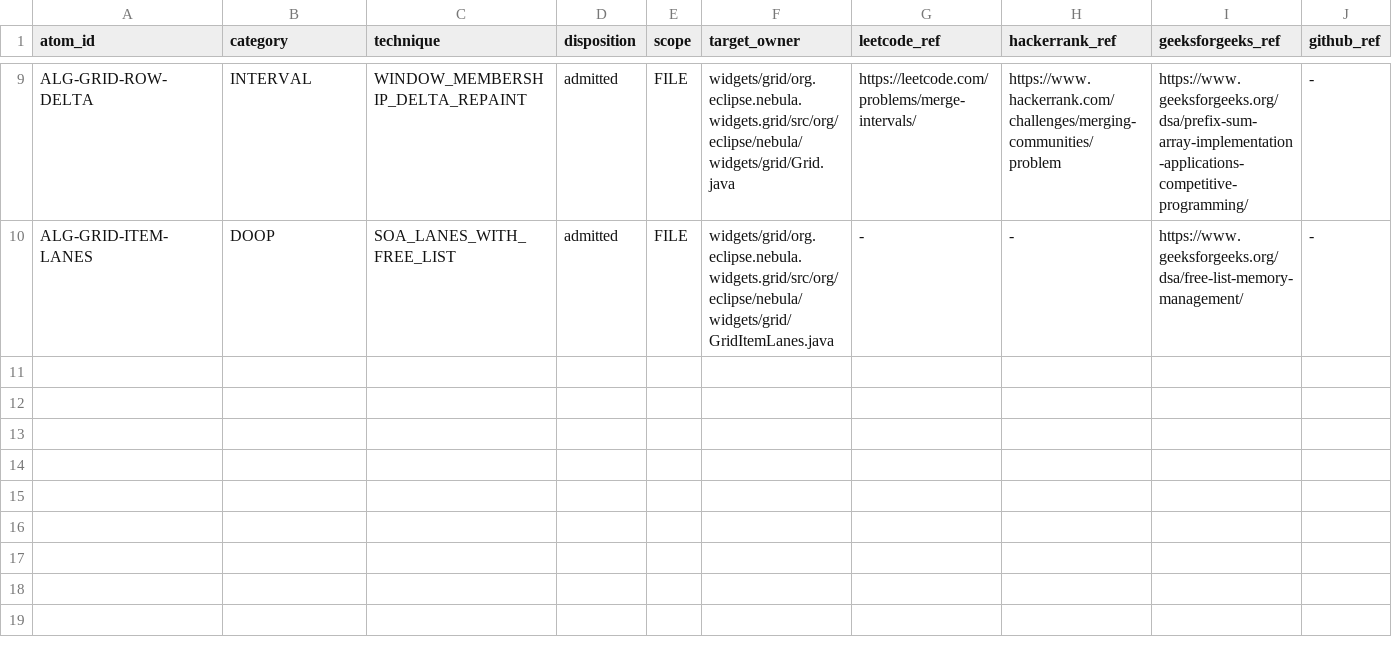
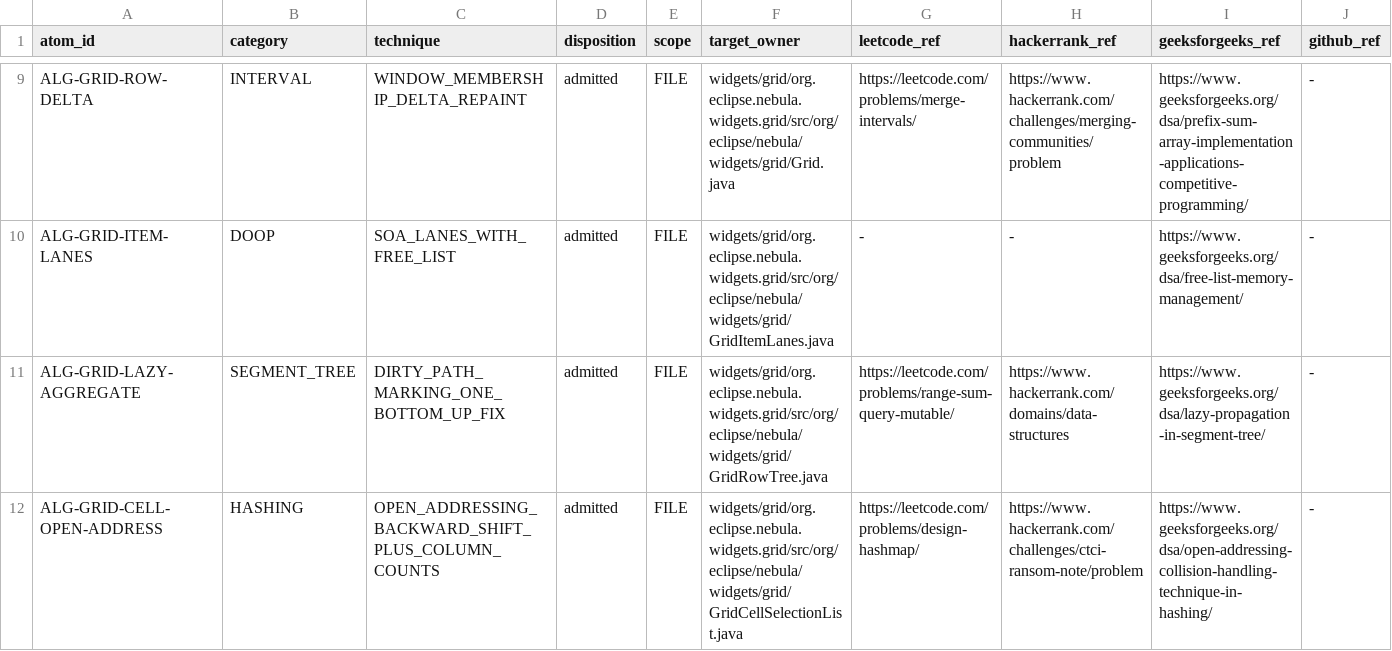
Before and after one commit to hsoliwal/nebula, a TSV file: docs/m3/grid-viewport/ALGORITHM_CATALOGUE.tsv, drawn as a sheet; only a part is shown, gaps mark what is left out; rows hold the shown columns only; the diff names each change by its address in the sheet, - before the commit and + after, or states it on an @@ line.

```diff
--- a/docs/m3/grid-viewport/ALGORITHM_CATALOGUE.tsv
+++ b/docs/m3/grid-viewport/ALGORITHM_CATALOGUE.tsv
+row 11: ALG-GRID-LAZY-AGGREGATE | SEGMENT_TREE | DIRTY_PATH_MARKING_ONE_BOTTOM_UP_FIX | admitted | FILE | widgets/grid/org.eclipse.nebula.widgets.grid/src/org/eclipse/nebula/widgets/grid/GridRowTree.java | https://leetcode.com/problems/range-sum-query-mutable/ | https://www.hackerrank.com/domains/data-structures | https://www.geeksforgeeks.org/dsa/lazy-propagation-in-segment-tree/ | -
+row 12: ALG-GRID-CELL-OPEN-ADDRESS | HASHING | OPEN_ADDRESSING_BACKWARD_SHIFT_PLUS_COLUMN_COUNTS | admitted | FILE | widgets/grid/org.eclipse.nebula.widgets.grid/src/org/eclipse/nebula/widgets/grid/GridCellSelectionList.java | https://leetcode.com/problems/design-hashmap/ | https://www.hackerrank.com/challenges/ctci-ransom-note/problem | https://www.geeksforgeeks.org/dsa/open-addressing-collision-handling-technique-in-hashing/ | -
```
Also changed, not shown: 6 other files.
